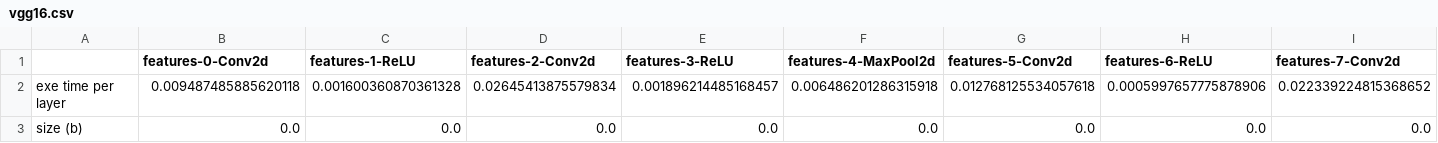
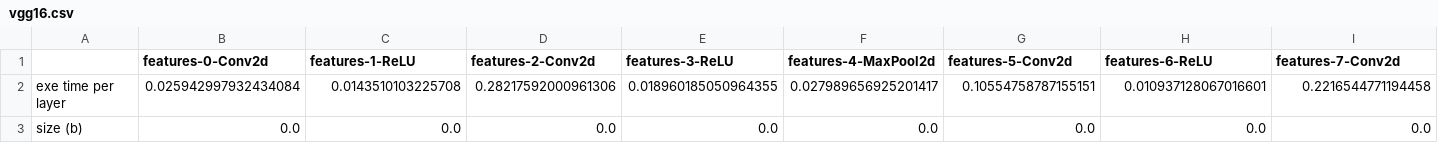
Before and after one commit to mycano/dnn-layer-runtime, a CSV file: raspberry/vgg16.csv (was vgg16.csv), drawn as a sheet; only a part is shown; removed rows and columns are numbered as before the commit, all else as after; rows hold the shown columns only; the diff names each change by its address in the sheet, - before the commit and + after, or states it on an @@ line.

```diff
--- a/vgg16.csv
+++ b/raspberry/vgg16.csv
-row 2: exe time per layer | 0.009487485885620118 | 0.001600360870361328 | 0.02645413875579834 | 0.001896214485168457 | 0.006486201286315918 | 0.012768125534057618 | 0.0005997657775878906 | 0.022339224815368652
+row 2: exe time per layer | 0.025942997932434084 | 0.0143510103225708 | 0.28217592000961306 | 0.018960185050964355 | 0.027989656925201417 | 0.10554758787155151 | 0.010937128067016601 | 0.2216544771194458
```
Also changed, not shown: raspberry/mobileNet_large.csv, raspberry/restnet18.csv, 5 other files.
